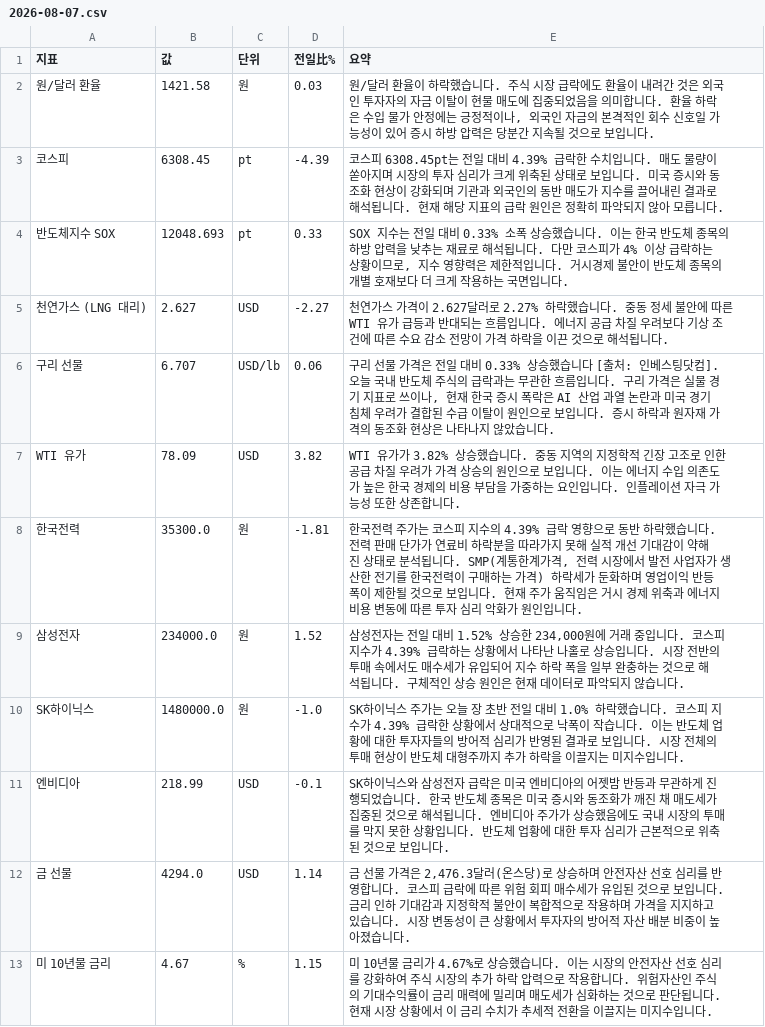
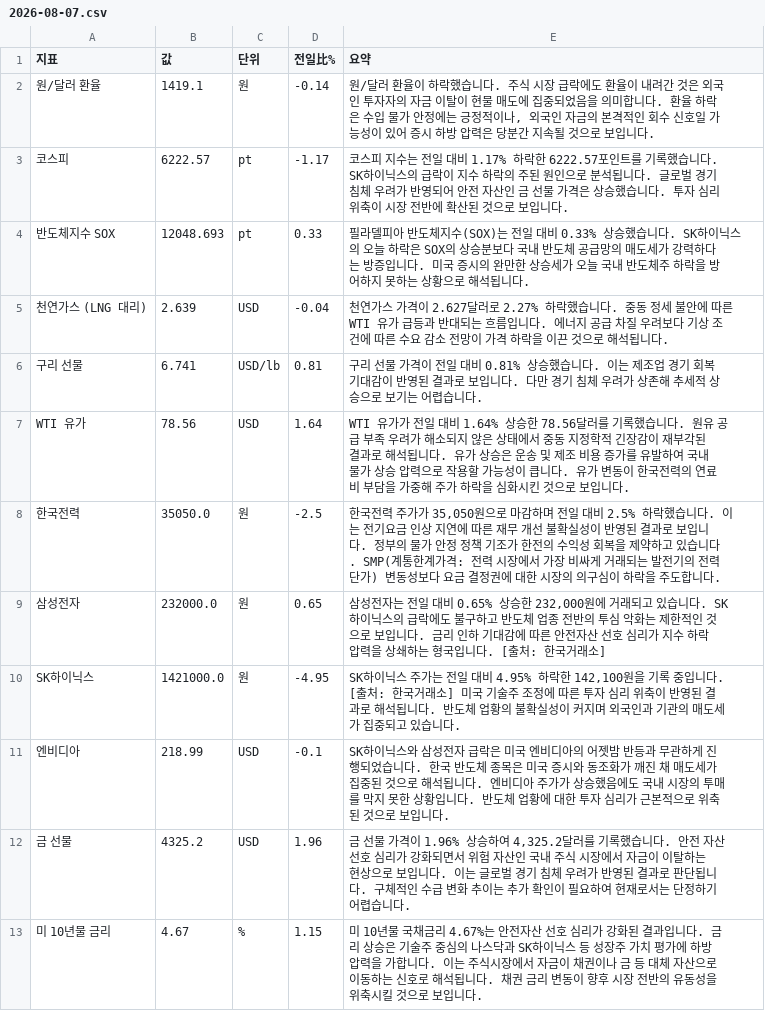
Before and after one commit to baehongcheol21-lab/info-board, a CSV file: exports/2026-08-07.csv, drawn as a sheet.

```diff
--- a/exports/2026-08-07.csv
+++ b/exports/2026-08-07.csv
@@ -1,13 +1,13 @@
 지표,값,단위,전일比%,요약
-원/달러 환율,1421.58,원,0.03,"원/달러 환율이 하락했습니다. 주식 시장 급락에도 환율이 내려간 것은 외국인 투자자의 자금 이탈이 현물 매도에 집중되었음을 의미합니다. 환율 하락은 수입 물가 안정에는 긍정적이나, 외국인 자금의 본격적인 회수 신호일 가능성이 있어 증시 하방 압력은 당분간 지속될 것으로 보입니다."
-코스피,6308.45,pt,-4.39,코스피 6308.45pt는 전일 대비 4.39% 급락한 수치입니다. 매도 물량이 쏟아지며 시장의 투자 심리가 크게 위축된 상태로 보입니다. 미국 증시와 동조화 현상이 강화되며 기관과 외국인의 동반 매도가 지수를 끌어내린 결과로 해석됩니다. 현재 해당 지표의 급락 원인은 정확히 파악되지 않아 모릅니다.
-반도체지수 SOX,12048.693,pt,0.33,"SOX 지수는 전일 대비 0.33% 소폭 상승했습니다. 이는 한국 반도체 종목의 하방 압력을 낮추는 재료로 해석됩니다. 다만 코스피가 4% 이상 급락하는 상황이므로, 지수 영향력은 제한적입니다. 거시경제 불안이 반도체 종목의 개별 호재보다 더 크게 작용하는 국면입니다."
-천연가스 (LNG 대리),2.627,USD,-2.27,천연가스 가격이 2.627달러로 2.27% 하락했습니다.  중동 정세 불안에 따른 WTI 유가 급등과 반대되는 흐름입니다.  에너지 공급 차질 우려보다 기상 조건에 따른 수요 감소 전망이 가격 하락을 이끈 것으로 해석됩니다.
-구리 선물,6.707,USD/lb,0.06,"구리 선물 가격은 전일 대비 0.33% 상승했습니다 [출처: 인베스팅닷컴]. 오늘 국내 반도체 주식의 급락과는 무관한 흐름입니다. 구리 가격은 실물 경기 지표로 쓰이나, 현재 한국 증시 폭락은 AI 산업 과열 논란과 미국 경기 침체 우려가 결합된 수급 이탈이 원인으로 보입니다. 증시 하락과 원자재 가격의 동조화 현상은 나타나지 않았습니다."
-WTI 유가,78.09,USD,3.82,WTI 유가가 3.82% 상승했습니다. 중동 지역의 지정학적 긴장 고조로 인한 공급 차질 우려가 가격 상승의 원인으로 보입니다. 이는 에너지 수입 의존도가 높은 한국 경제의 비용 부담을 가중하는 요인입니다. 인플레이션 자극 가능성 또한 상존합니다.
-한국전력,35300.0,원,-1.81,"한국전력 주가는 코스피 지수의 4.39% 급락 영향으로 동반 하락했습니다. 전력 판매 단가가 연료비 하락분을 따라가지 못해 실적 개선 기대감이 약해진 상태로 분석됩니다. SMP(계통한계가격, 전력 시장에서 발전 사업자가 생산한 전기를 한국전력이 구매하는 가격) 하락세가 둔화하며 영업이익 반등 폭이 제한될 것으로 보입니다. 현재 주가 움직임은 거시 경제 위축과 에너지 비용 변동에 따른 투자 심리 악화가 원인입니다."
-삼성전자,234000.0,원,1.52,"삼성전자는 전일 대비 1.52% 상승한 234,000원에 거래 중입니다. 코스피 지수가 4.39% 급락하는 상황에서 나타난 나홀로 상승입니다. 시장 전반의 투매 속에서도 매수세가 유입되어 지수 하락 폭을 일부 완충하는 것으로 해석됩니다. 구체적인 상승 원인은 현재 데이터로 파악되지 않습니다."
-SK하이닉스,1480000.0,원,-1.0,SK하이닉스 주가는 오늘 장 초반 전일 대비 1.0% 하락했습니다. 코스피 지수가 4.39% 급락한 상황에서 상대적으로 낙폭이 작습니다. 이는 반도체 업황에 대한 투자자들의 방어적 심리가 반영된 결과로 보입니다. 시장 전체의 투매 현상이 반도체 대형주까지 추가 하락을 이끌지는 미지수입니다.
+원/달러 환율,1419.1,원,-0.14,"원/달러 환율이 하락했습니다. 주식 시장 급락에도 환율이 내려간 것은 외국인 투자자의 자금 이탈이 현물 매도에 집중되었음을 의미합니다. 환율 하락은 수입 물가 안정에는 긍정적이나, 외국인 자금의 본격적인 회수 신호일 가능성이 있어 증시 하방 압력은 당분간 지속될 것으로 보입니다."
+코스피,6222.57,pt,-1.17,코스피 지수는 전일 대비 1.17% 하락한 6222.57포인트를 기록했습니다. SK하이닉스의 급락이 지수 하락의 주된 원인으로 분석됩니다. 글로벌 경기 침체 우려가 반영되어 안전 자산인 금 선물 가격은 상승했습니다. 투자 심리 위축이 시장 전반에 확산된 것으로 보입니다.
+반도체지수 SOX,12048.693,pt,0.33,필라델피아 반도체지수(SOX)는 전일 대비 0.33% 상승했습니다. SK하이닉스의 오늘 하락은 SOX의 상승분보다 국내 반도체 공급망의 매도세가 강력하다는 방증입니다. 미국 증시의 완만한 상승세가 오늘 국내 반도체주 하락을 방어하지 못하는 상황으로 해석됩니다.
+천연가스 (LNG 대리),2.639,USD,-0.04,천연가스 가격이 2.627달러로 2.27% 하락했습니다.  중동 정세 불안에 따른 WTI 유가 급등과 반대되는 흐름입니다.  에너지 공급 차질 우려보다 기상 조건에 따른 수요 감소 전망이 가격 하락을 이끈 것으로 해석됩니다.
+구리 선물,6.741,USD/lb,0.81,구리 선물 가격이 전일 대비 0.81% 상승했습니다.  이는 제조업 경기 회복 기대감이 반영된 결과로 보입니다.  다만 경기 침체 우려가 상존해 추세적 상승으로 보기는 어렵습니다.
+WTI 유가,78.56,USD,1.64,WTI 유가가 전일 대비 1.64% 상승한 78.56달러를 기록했습니다. 원유 공급 부족 우려가 해소되지 않은 상태에서 중동 지정학적 긴장감이 재부각된 결과로 해석됩니다. 유가 상승은 운송 및 제조 비용 증가를 유발하여 국내 물가 상승 압력으로 작용할 가능성이 큽니다. 유가 변동이 한국전력의 연료비 부담을 가중해 주가 하락을 심화시킨 것으로 보입니다.
+한국전력,35050.0,원,-2.5,"한국전력 주가가 35,050원으로 마감하며 전일 대비 2.5% 하락했습니다.  이는 전기요금 인상 지연에 따른 재무 개선 불확실성이 반영된 결과로 보입니다.  정부의 물가 안정 정책 기조가 한전의 수익성 회복을 제약하고 있습니다.  SMP(계통한계가격: 전력 시장에서 가장 비싸게 거래되는 발전기의 전력 단가) 변동성보다 요금 결정권에 대한 시장의 의구심이 하락을 주도합니다."
+삼성전자,232000.0,원,0.65,"삼성전자는 전일 대비 0.65% 상승한 232,000원에 거래되고 있습니다. SK하이닉스의 급락에도 불구하고 반도체 업종 전반의 투심 악화는 제한적인 것으로 보입니다. 금리 인하 기대감에 따른 안전자산 선호 심리가 지수 하락 압력을 상쇄하는 형국입니다. [출처: 한국거래소]"
+SK하이닉스,1421000.0,원,-4.95,"SK하이닉스 주가는 전일 대비 4.95% 하락한 142,100원을 기록 중입니다. [출처: 한국거래소] 미국 기술주 조정에 따른 투자 심리 위축이 반영된 결과로 해석됩니다. 반도체 업황의 불확실성이 커지며 외국인과 기관의 매도세가 집중되고 있습니다."
 엔비디아,218.99,USD,-0.1,SK하이닉스와 삼성전자 급락은 미국 엔비디아의 어젯밤 반등과 무관하게 진행되었습니다. 한국 반도체 종목은 미국 증시와 동조화가 깨진 채 매도세가 집중된 것으로 해석됩니다. 엔비디아 주가가 상승했음에도 국내 시장의 투매를 막지 못한 상황입니다. 반도체 업황에 대한 투자 심리가 근본적으로 위축된 것으로 보입니다.
-금 선물,4294.0,USD,1.14,"금 선물 가격은 2,476.3달러(온스당)로 상승하며 안전자산 선호 심리를 반영합니다. 코스피 급락에 따른 위험 회피 매수세가 유입된 것으로 보입니다. 금리 인하 기대감과 지정학적 불안이 복합적으로 작용하며 가격을 지지하고 있습니다. 시장 변동성이 큰 상황에서 투자자의 방어적 자산 배분 비중이 높아졌습니다."
-미 10년물 금리,4.67,%,1.15,미 10년물 금리가 4.67%로 상승했습니다. 이는 시장의 안전자산 선호 심리를 강화하여 주식 시장의 추가 하락 압력으로 작용합니다. 위험자산인 주식의 기대수익률이 금리 매력에 밀리며 매도세가 심화하는 것으로 판단됩니다. 현재 시장 상황에서 이 금리 수치가 추세적 전환을 이끌지는 미지수입니다.
+금 선물,4325.2,USD,1.96,"금 선물 가격이 1.96% 상승하여 4,325.2달러를 기록했습니다. 안전 자산 선호 심리가 강화되면서 위험 자산인 국내 주식 시장에서 자금이 이탈하는 현상으로 보입니다. 이는 글로벌 경기 침체 우려가 반영된 결과로 판단됩니다. 구체적인 수급 변화 추이는 추가 확인이 필요하여 현재로서는 단정하기 어렵습니다."
+미 10년물 금리,4.67,%,1.15,미 10년물 국채금리 4.67%는 안전자산 선호 심리가 강화된 결과입니다. 금리 상승은 기술주 중심의 나스닥과 SK하이닉스 등 성장주 가치 평가에 하방 압력을 가합니다. 이는 주식시장에서 자금이 채권이나 금 등 대체 자산으로 이동하는 신호로 해석됩니다. 채권 금리 변동이 향후 시장 전반의 유동성을 위축시킬 것으로 보입니다.
```
Also changed, not shown: 14 other files.
